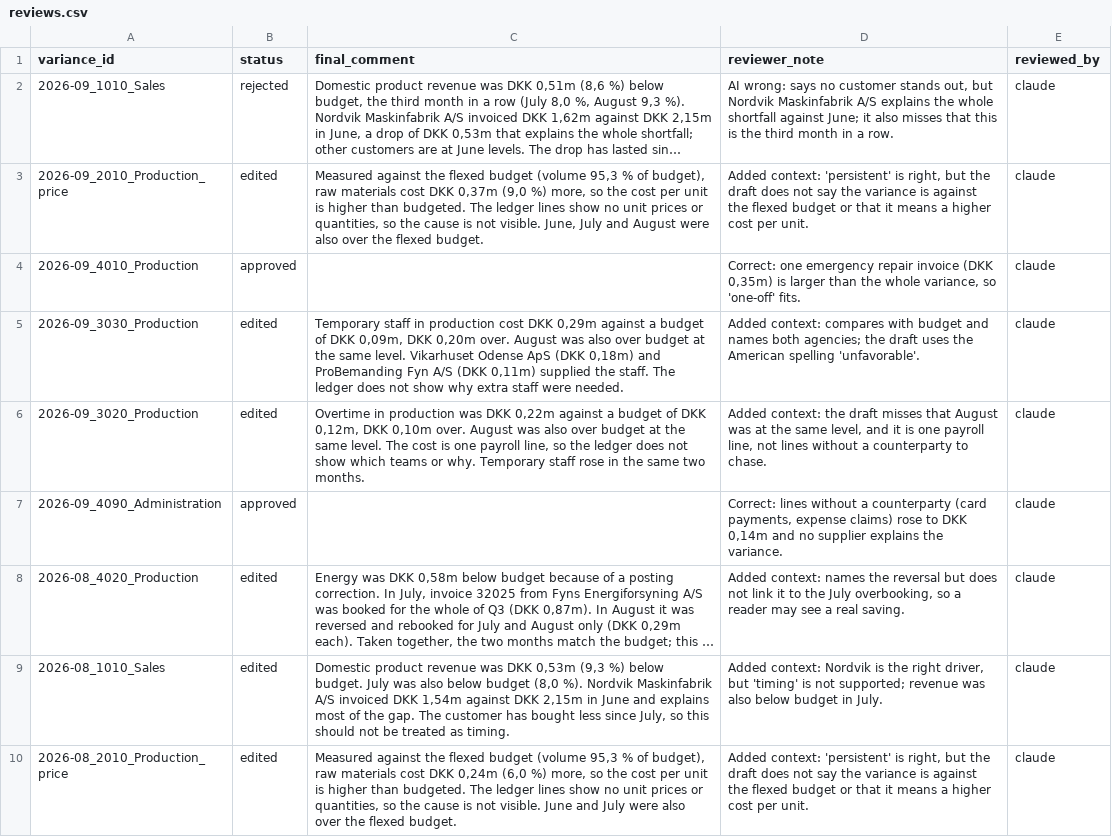
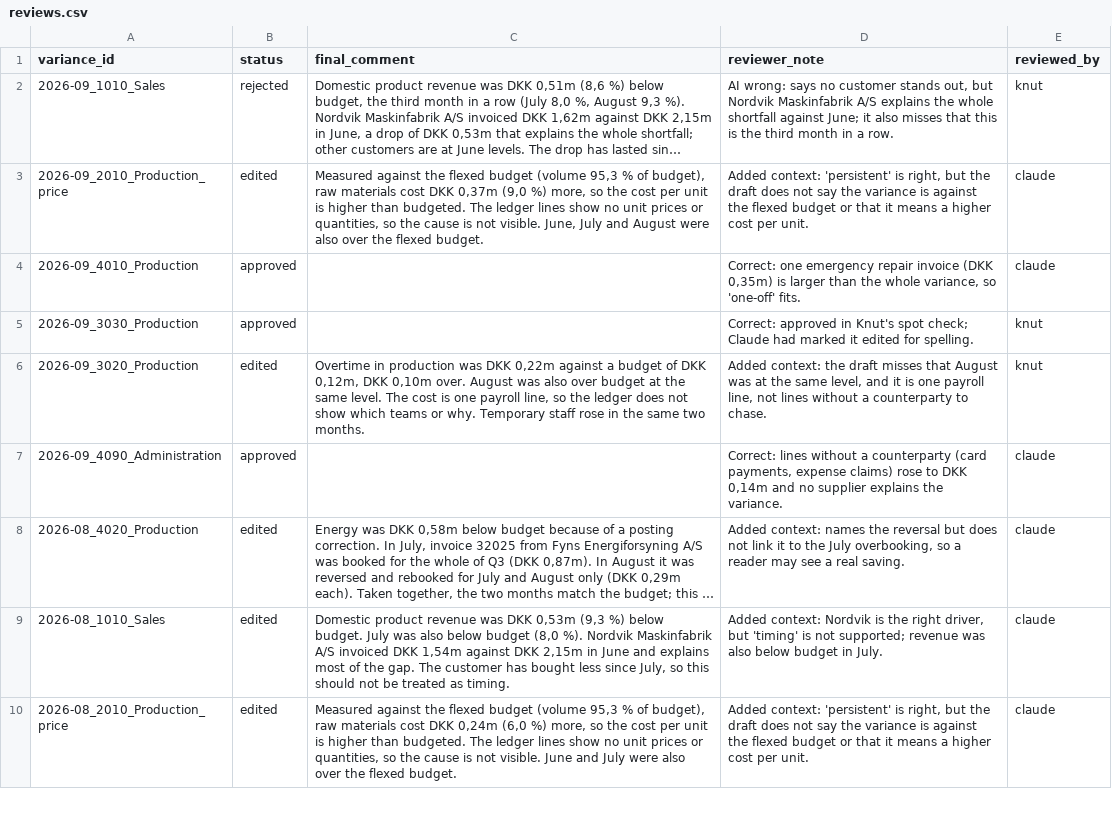
Before and after one commit to knbarka-beep/variance-cockpit, a CSV file: data/ai/reviews.csv, drawn as a sheet; only a part is shown; long unchanged cells end in …; the diff covers the shown part only; the diff names each change by its address in the sheet, - before the commit and + after, or states it on an @@ line.

```diff
--- a/data/ai/reviews.csv
+++ b/data/ai/reviews.csv
-E2 (reviewed_by): claude
+E2 (reviewed_by): knut
-B5 (status): edited
+B5 (status): approved
-C5 (final_comment): Temporary staff in production cost DKK 0,29m against a budget of DKK 0,09m, DKK 0,20m over. August was also over budget at the same level. Vikarhuset Odense ApS (DKK 0,18m) and ProBemanding Fyn A/S (DKK 0,11m) supplied the staff. The ledger does not show why extra staff were needed.
+C5 (final_comment): (empty)
-D5 (reviewer_note): Added context: compares with budget and names both agencies; the draft uses the American spelling 'unfavorable'.
+D5 (reviewer_note): Correct: approved in Knut's spot check; Claude had marked it edited for spelling.
-E5:E6 (reviewed_by): claude
+E5:E6 (reviewed_by): knut
```
Also changed, not shown: 18 edited cells elsewhere in this file, 4 other files.
